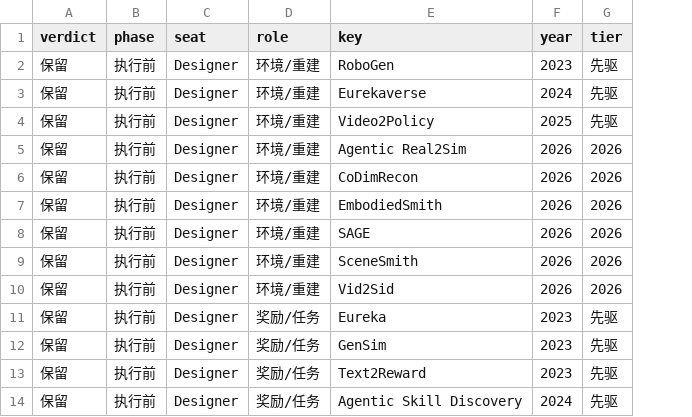
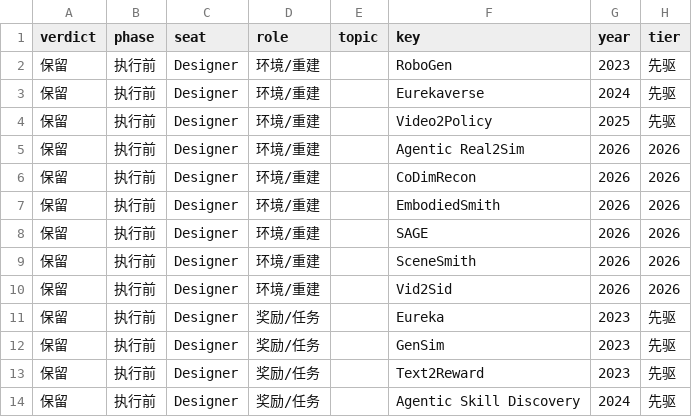
Before and after one commit to Chang-AIML/Awesome-Agentic-Embodiment, a CSV file: data/core/paper_list.csv, drawn as a sheet; only a part is shown; the diff names each change by its address in the sheet, - before the commit and + after, or states it on an @@ line.

```diff
--- a/data/core/paper_list.csv
+++ b/data/core/paper_list.csv
+column E (topic), empty
```
Also changed, not shown: data/core/core_table.csv, 12 other files.
